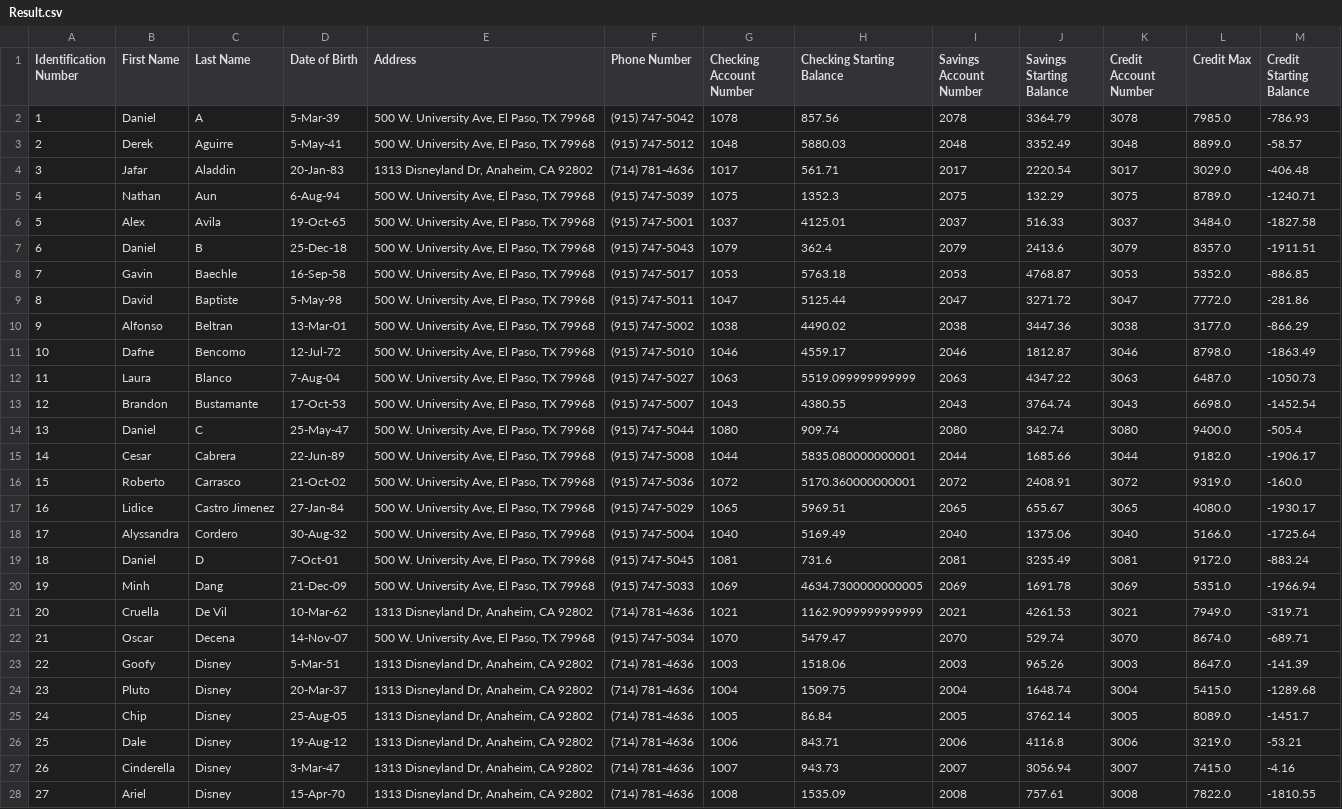
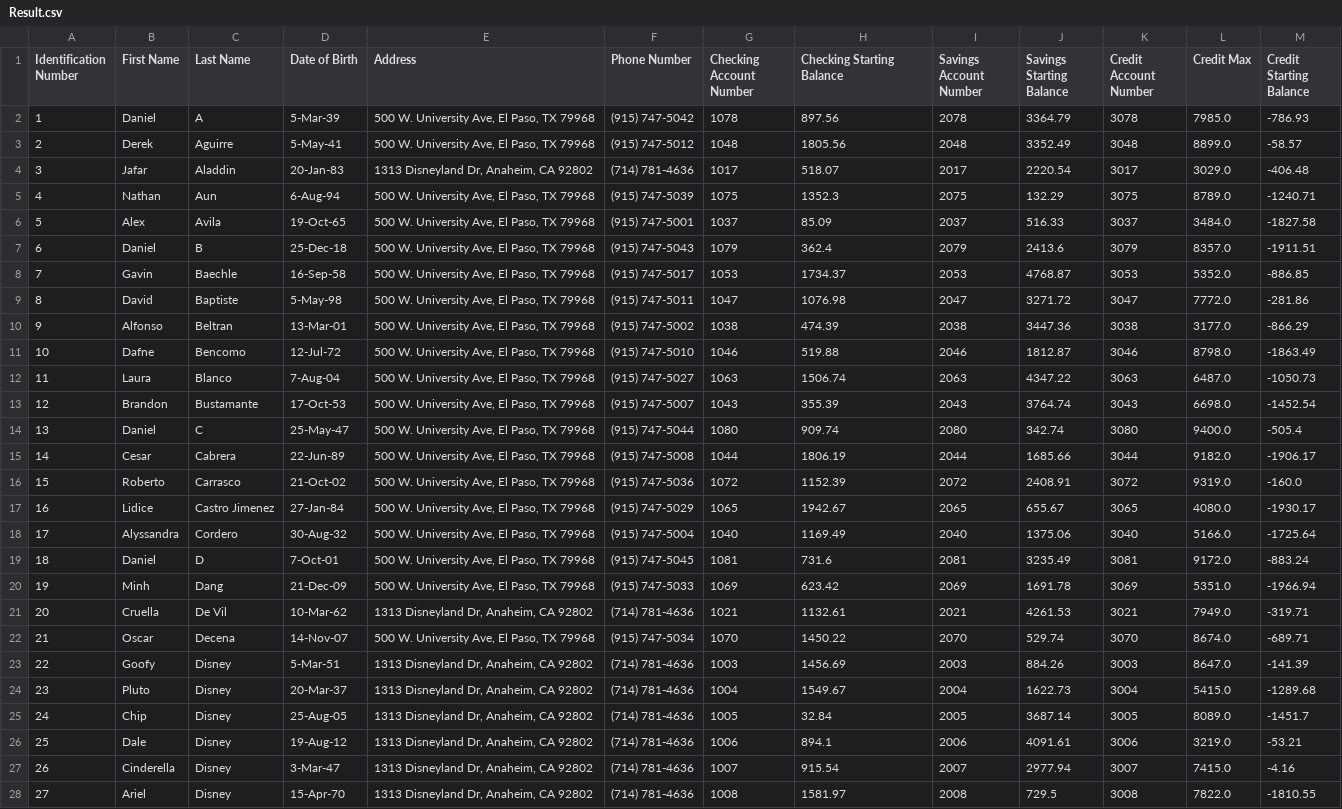
Before and after one commit to GerardoKS/AOOP-project-Bank-System, a CSV file: src/Result.csv, drawn as a sheet; only a part is shown; the diff covers the shown part only; the diff names each change by its address in the sheet, - before the commit and + after, or states it on an @@ line.

```diff
--- a/src/Result.csv
+++ b/src/Result.csv
-H2 (Checking Starting Balance): 857.56
+H2 (Checking Starting Balance): 897.56
-H3 (Checking Starting Balance): 5880.03
+H3 (Checking Starting Balance): 1805.56
-H4 (Checking Starting Balance): 561.71
+H4 (Checking Starting Balance): 518.07
-H6 (Checking Starting Balance): 4125.01
+H6 (Checking Starting Balance): 85.09
-H8 (Checking Starting Balance): 5763.18
+H8 (Checking Starting Balance): 1734.37
-H9 (Checking Starting Balance): 5125.44
+H9 (Checking Starting Balance): 1076.98
-H10 (Checking Starting Balance): 4490.02
+H10 (Checking Starting Balance): 474.39
-H11 (Checking Starting Balance): 4559.17
+H11 (Checking Starting Balance): 519.88
-H12 (Checking Starting Balance): 5519.099999999999
+H12 (Checking Starting Balance): 1506.74
-H13 (Checking Starting Balance): 4380.55
+H13 (Checking Starting Balance): 355.39
-H15 (Checking Starting Balance): 5835.080000000001
+H15 (Checking Starting Balance): 1806.19
-H16 (Checking Starting Balance): 5170.360000000001
+H16 (Checking Starting Balance): 1152.39
-H17 (Checking Starting Balance): 5969.51
+H17 (Checking Starting Balance): 1942.67
-H18 (Checking Starting Balance): 5169.49
+H18 (Checking Starting Balance): 1169.49
-H20 (Checking Starting Balance): 4634.7300000000005
+H20 (Checking Starting Balance): 623.42
-H21 (Checking Starting Balance): 1162.9099999999999
+H21 (Checking Starting Balance): 1132.61
-H22 (Checking Starting Balance): 5479.47
+H22 (Checking Starting Balance): 1450.22
-H23 (Checking Starting Balance): 1518.06
+H23 (Checking Starting Balance): 1456.69
-J23 (Savings Starting Balance): 965.26
+J23 (Savings Starting Balance): 884.26
-H24 (Checking Starting Balance): 1509.75
+H24 (Checking Starting Balance): 1549.67
-J24 (Savings Starting Balance): 1648.74
+J24 (Savings Starting Balance): 1622.73
-H25 (Checking Starting Balance): 86.84
+H25 (Checking Starting Balance): 32.84
-J25 (Savings Starting Balance): 3762.14
+J25 (Savings Starting Balance): 3687.14
-H26 (Checking Starting Balance): 843.71
+H26 (Checking Starting Balance): 894.1
-J26 (Savings Starting Balance): 4116.8
+J26 (Savings Starting Balance): 4091.61
-H27 (Checking Starting Balance): 943.73
+H27 (Checking Starting Balance): 915.54
-J27 (Savings Starting Balance): 3056.94
+J27 (Savings Starting Balance): 2977.94
-H28 (Checking Starting Balance): 1535.09
+H28 (Checking Starting Balance): 1581.97
-J28 (Savings Starting Balance): 757.61
+J28 (Savings Starting Balance): 729.5
```
Also changed, not shown: 62 edited cells elsewhere in this file, 4 other files.
